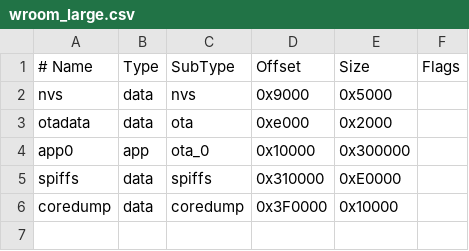
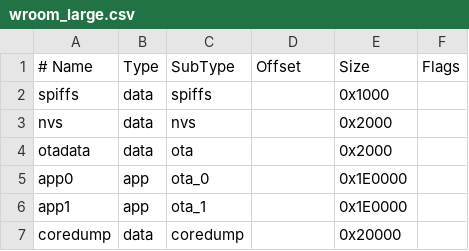
Before and after one commit to NDNAppBachelorThesis/ndn-arduino, a CSV file: partitions/wroom_large.csv, drawn as a sheet.

```diff
--- a/partitions/wroom_large.csv
+++ b/partitions/wroom_large.csv
@@ -1,6 +1,7 @@
 # Name,   Type, SubType, Offset,  Size, Flags
-nvs,      data, nvs,     0x9000,  0x5000,
-otadata,  data, ota,     0xe000,  0x2000,
-app0,     app,  ota_0,   0x10000, 0x300000,
-spiffs,   data, spiffs,  0x310000,0xE0000,
-coredump, data, coredump,0x3F0000,0x10000,
+spiffs,      data, spiffs,     ,  0x1000,
+nvs,data,nvs,,0x2000,
+otadata,  data, ota,     ,  0x2000,
+app0,     app,  ota_0,   , 0x1E0000,
+app1,   app,    ota_1,  ,0x1E0000,
+coredump,data,coredump,,0x20000,
```
Also changed, not shown: partitions/wroom_default.csv, 10 other files.
